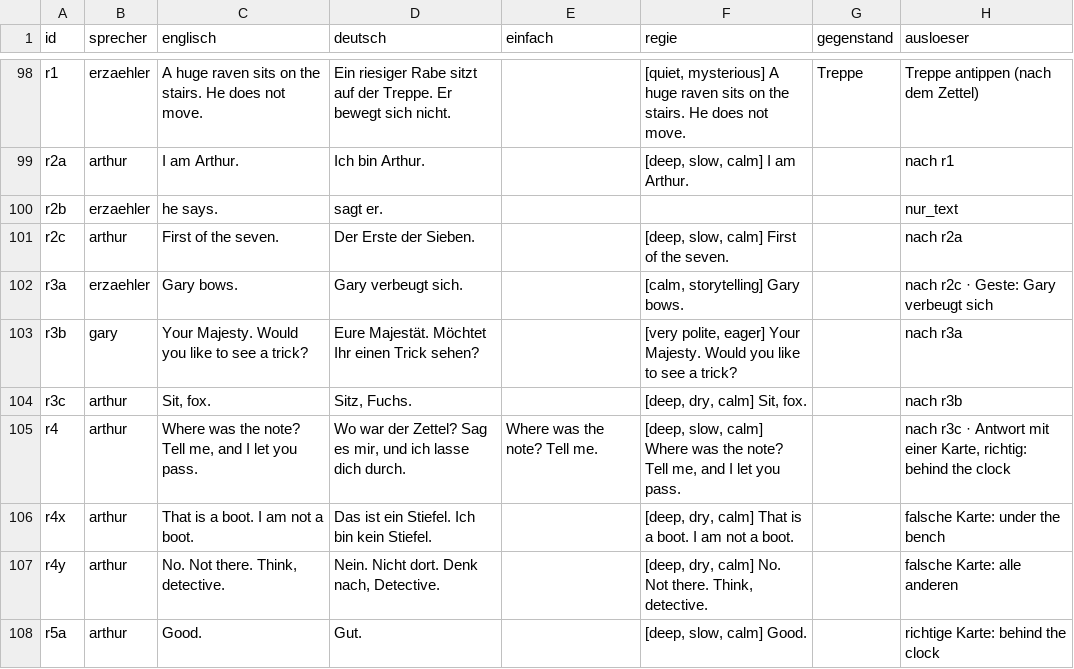
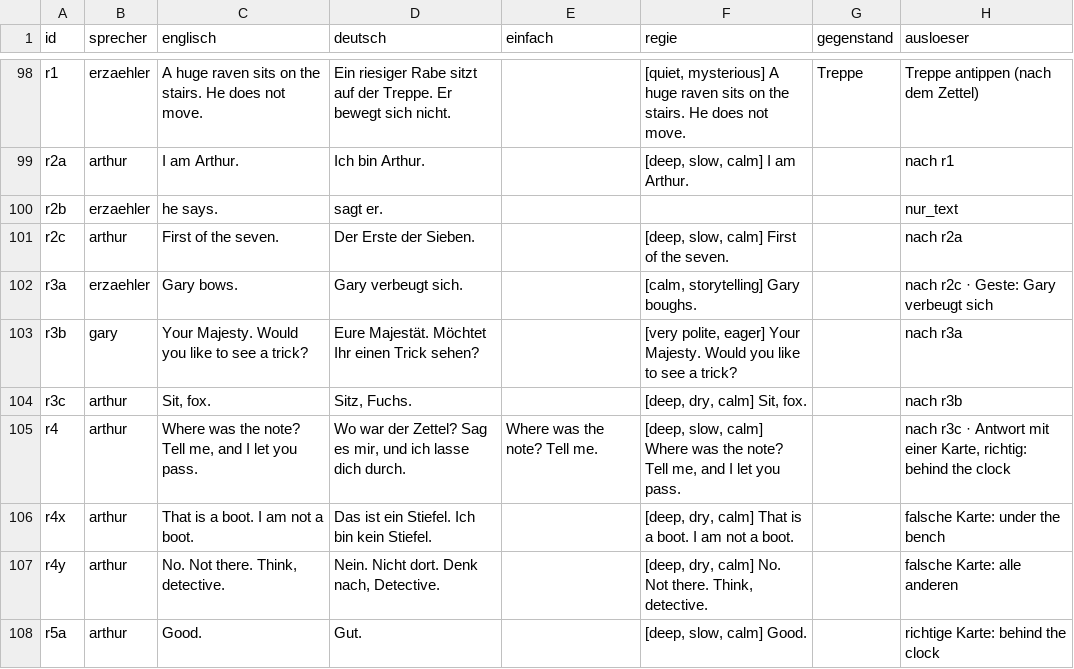
Before and after one commit to langenbachalex/School, a TSV file: inhalte/abenteuer/tower_kapitel1.tsv, drawn as a sheet; only a part is shown, gaps mark what is left out.

```diff
--- a/inhalte/abenteuer/tower_kapitel1.tsv
+++ b/inhalte/abenteuer/tower_kapitel1.tsv
@@ -101,3 +101,3 @@ r2b	erzaehler	he says.	sagt er.				nur_text
 r2c	arthur	First of the seven.	Der Erste der Sieben.		[deep, slow, calm] First of the seven.		nach r2a
-r3a	erzaehler	Gary bows.	Gary verbeugt sich.		[calm, storytelling] Gary bows.		nach r2c · Geste: Gary verbeugt sich
+r3a	erzaehler	Gary bows.	Gary verbeugt sich.		[calm, storytelling] Gary boughs.		nach r2c · Geste: Gary verbeugt sich
 r3b	gary	Your Majesty. Would you like to see a trick?	Eure Majestät. Möchtet Ihr einen Trick sehen?		[very polite, eager] Your Majesty. Would you like to see a trick?		nach r3a
```
Also changed, not shown: inhalte/abenteuer/tower_audio_protokoll.tsv, 4 other files.
